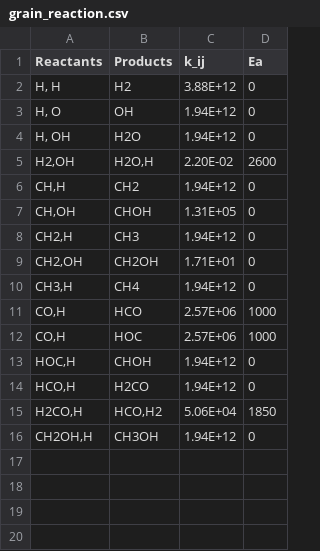
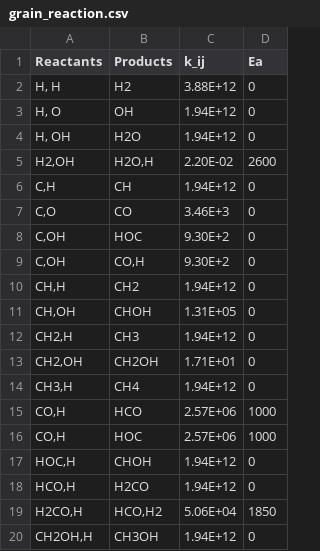
Before and after one commit to slowdivePTG/X-ray-chemistry, a CSV file: Notes/grain_reaction.csv, drawn as a sheet; the diff names each change by its address in the sheet, - before the commit and + after, or states it on an @@ line.

```diff
--- a/Notes/grain_reaction.csv
+++ b/Notes/grain_reaction.csv
+row 6: C,H | CH | 1.94E+12 | 0
+row 7: C,O | CO | 3.46E+3 | 0
+row 8: C,OH | HOC | 9.30E+2 | 0
+row 9: C,OH | CO,H | 9.30E+2 | 0
```
Also changed, not shown: 3 other files.
